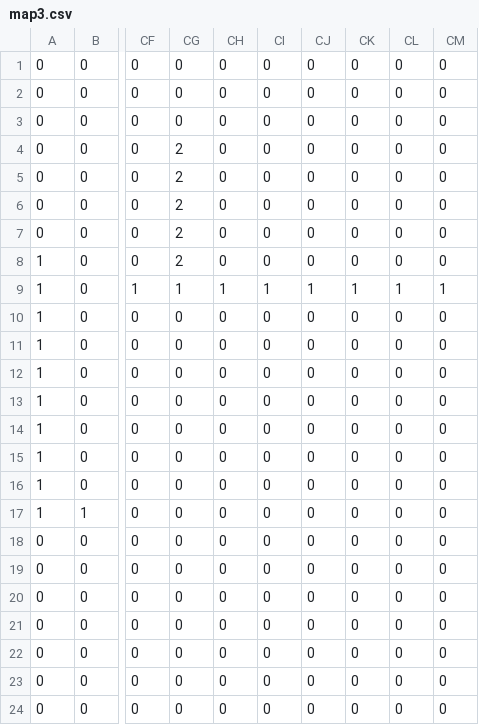
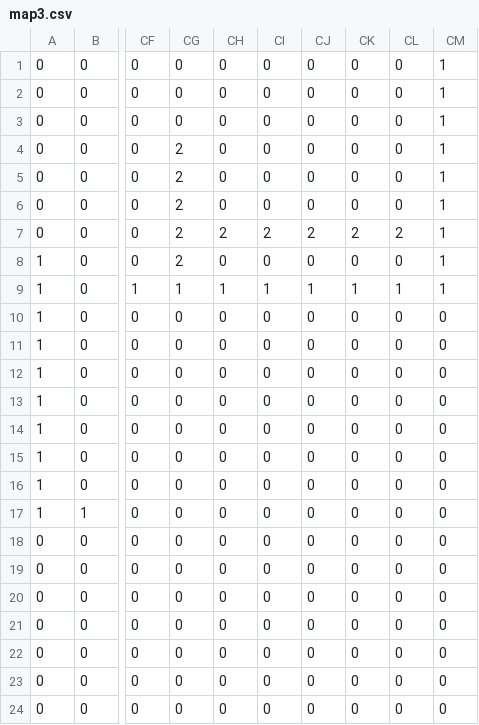
Before and after one commit to TranXuanPhong25/Over-Heaven, a CSV file: assets/level/level3/map3.csv, drawn as a sheet; only a part is shown, gaps mark what is left out; the diff names each change by its address in the sheet, - before the commit and + after, or states it on an @@ line.

```diff
--- a/assets/level/level3/map3.csv
+++ b/assets/level/level3/map3.csv
-CM1:CM8: 0
+CM1:CM8: 1
-CH7: 0
+CH7: 2
-CI7: 0
+CI7: 2
-CJ7: 0
+CJ7: 2
-CK7: 0
+CK7: 2
-CL7: 0
+CL7: 2
```
Also changed, not shown: 15 other files.
